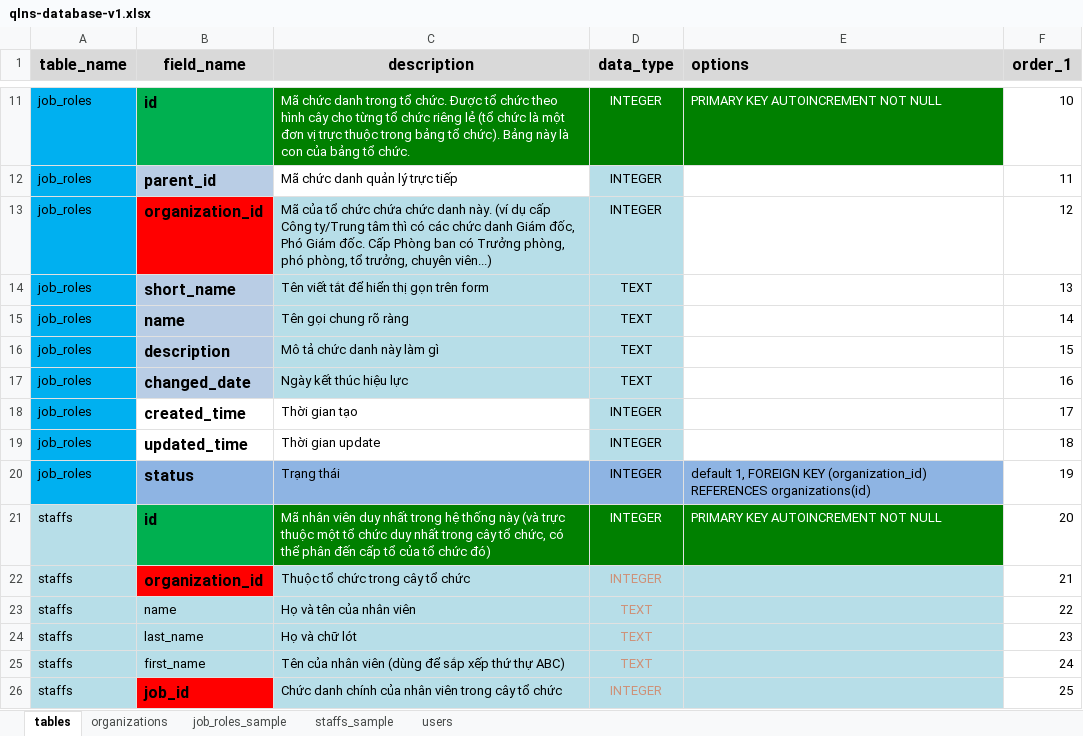
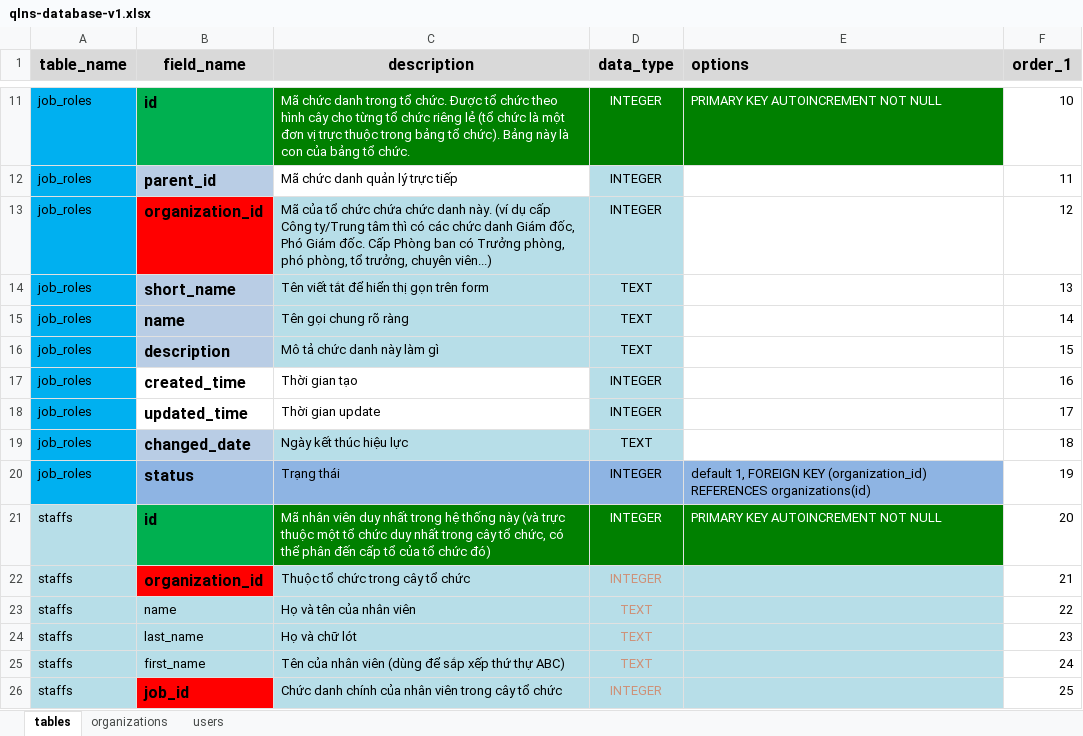
Before and after one commit to nvdinh185/node4-qlns, an Excel workbook: db/excel/qlns-database-v1.xlsx, sheet tables, drawn as a sheet; only a part is shown, gaps mark what is left out; values as stored, in another font and other column widths than the file's, no borders; removed rows and columns are numbered as before the commit, all else as after; the diff covers the shown part only; the diff names each change by its address in the sheet, - before the commit and + after, or states it on an @@ line.

```diff
--- a/db/excel/qlns-database-v1.xlsx (sheet tables)
+++ b/db/excel/qlns-database-v1.xlsx (sheet tables)
-sheet tab: job_roles_sample
-sheet tab: staffs_sample
-row 17: job_roles | changed_date | Ngày kết thúc hiệu lực | TEXT |  | 16
-F17 (order_1): 17
+F17 (order_1): 16
-F18 (order_1): 18
+F18 (order_1): 17
+row 19: job_roles | changed_date | Ngày kết thúc hiệu lực | TEXT |  | 18
```
Also changed, not shown: 1 added row, 22 removed rows and 2 edited cells elsewhere in this sheet, sheet users, sheet organizations, templates/sample-danhmuc-tochuc-demo.xlsx, templates/sample-danhmuc-tochuc.xlsx, 5 other files.
